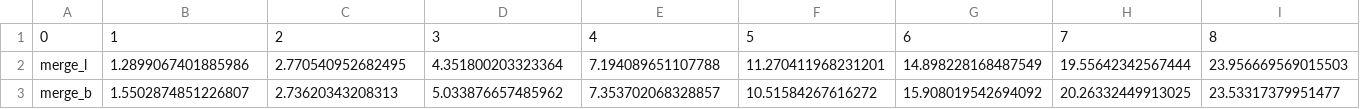
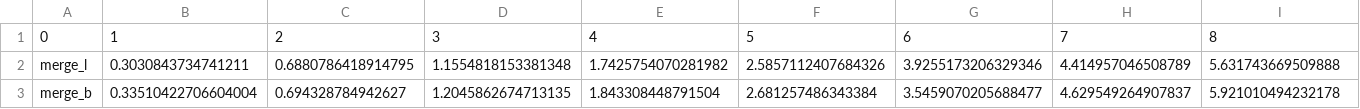
Before and after one commit to ivario123/d0012e_labs, a CSV file: small_boy.csv, drawn as a sheet; only a part is shown; the diff covers the shown part only; the diff names each change by its address in the sheet, - before the commit and + after, or states it on an @@ line.

```diff
--- a/small_boy.csv
+++ b/small_boy.csv
-B2: 1.2899067401885986
+B2: 0.3030843734741211
-C2: 2.770540952682495
+C2: 0.6880786418914795
-D2: 4.351800203323364
+D2: 1.1554818153381348
-E2: 7.194089651107788
+E2: 1.7425754070281982
-F2: 11.270411968231201
+F2: 2.5857112407684326
-G2: 14.898228168487549
+G2: 3.9255173206329346
-H2: 19.55642342567444
+H2: 4.414957046508789
-I2: 23.956669569015503
+I2: 5.631743669509888
-B3: 1.5502874851226807
+B3: 0.33510422706604004
-C3: 2.73620343208313
+C3: 0.694328784942627
-D3: 5.033876657485962
+D3: 1.2045862674713135
-E3: 7.353702068328857
+E3: 1.843308448791504
-F3: 10.51584267616272
+F3: 2.681257486343384
-G3: 15.908019542694092
+G3: 3.5459070205688477
-H3: 20.26332449913025
+H3: 4.629549264907837
-I3: 23.53317379951477
+I3: 5.921010494232178
```
Also changed, not shown: 38 edited cells elsewhere in this file, best_case_only_insert.csv, k_test.csv, 5 other files.
